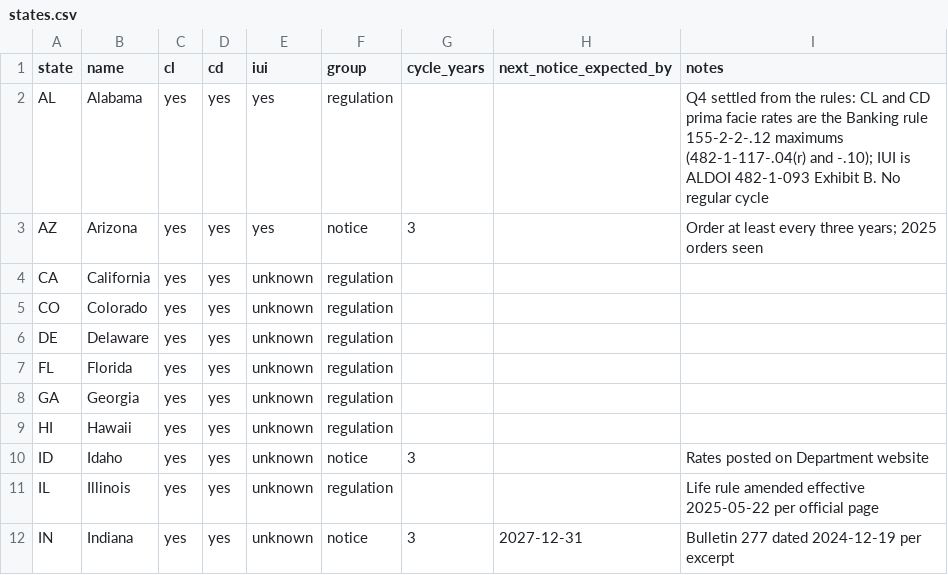
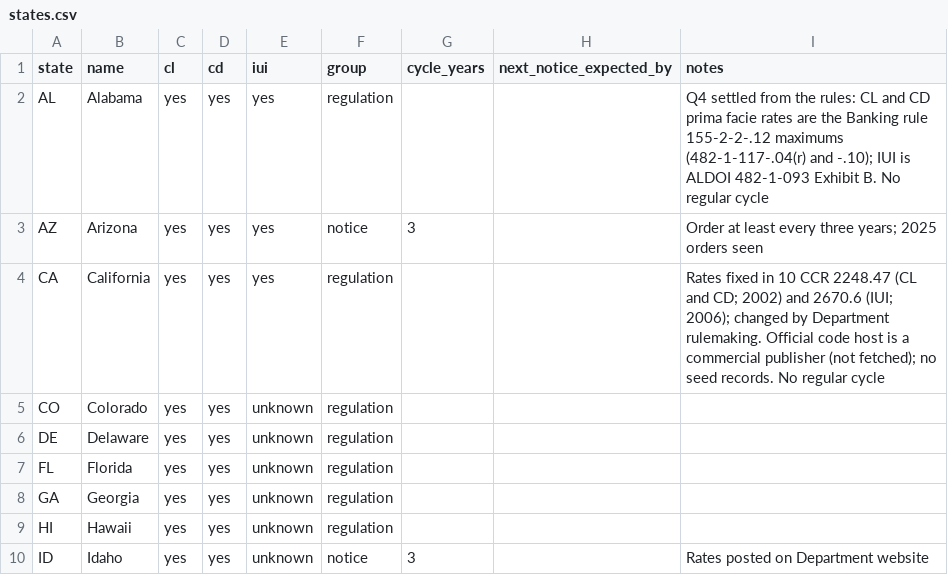
Before and after one commit to eisenhourlabs/Prima-Facie-Rate-Tracker, a CSV file: config/states.csv, drawn as a sheet; only a part is shown; the shorter side is filled out with more unchanged rows.

```diff
--- a/config/states.csv
+++ b/config/states.csv
@@ -3,3 +3,3 @@ AL,Alabama,yes,yes,yes,regulation,,,Q4 settled from the rules: CL and CD prima f
 AZ,Arizona,yes,yes,yes,notice,3,,Order at least every three years; 2025 orders seen
-CA,California,yes,yes,unknown,regulation,,,
+CA,California,yes,yes,yes,regulation,,,Rates fixed in 10 CCR 2248.47 (CL and CD; 2002) and 2670.6 (IUI; 2006); changed by Department rulemaking. Official code host is a commercial publisher (not fetched); no seed records. No regular cycle
 CO,Colorado,yes,yes,unknown,regulation,,,
```
Also changed, not shown: config/official_domains.csv, config/sources.csv, 10 other files.
